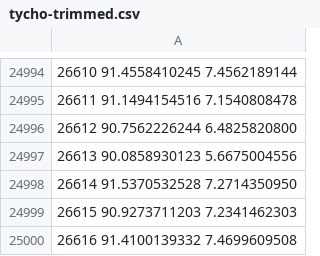
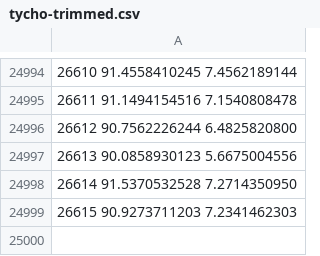
Before and after one commit to CSE3320-Spring23/Star-Catalog-Assignment, a CSV file: data/tycho-trimmed.csv, drawn as a sheet; only a part is shown, gaps mark what is left out.

Commit message:
trim the data to get under githubs memory limit

```diff
--- a/data/tycho-trimmed.csv
+++ b/data/tycho-trimmed.csv
@@ -24999,2 +24999 @@
 26615 90.9273711203  7.2341462303
-26616 91.4100139332  7.4699609508
```
